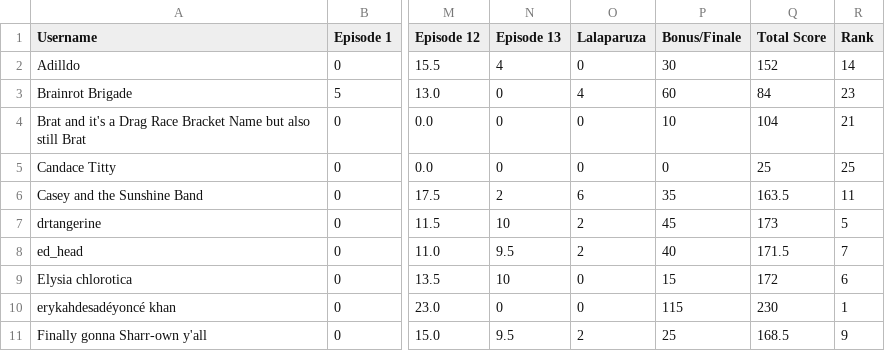
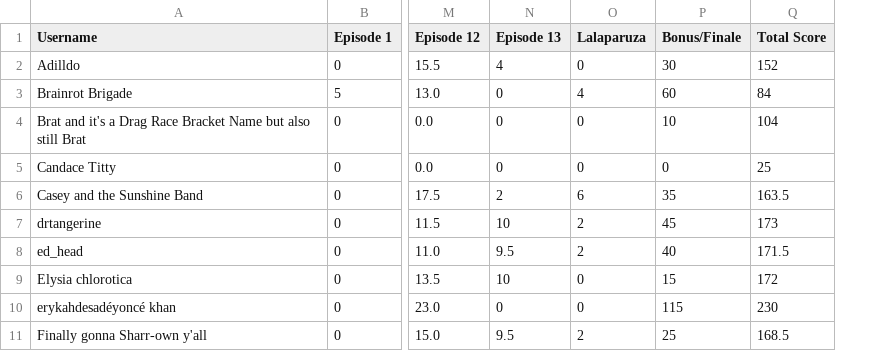
Before and after one commit to nickazcarate/nickazcarate.github.io, a CSV file: scores.csv, drawn as a sheet; only a part is shown, gaps mark what is left out; the diff names each change by its address in the sheet, - before the commit and + after, or states it on an @@ line.

Commit message:
Update scores.csv

```diff
--- a/scores.csv
+++ b/scores.csv
-column R (Rank), rows 2-11: 14 | 23 | 21 | 25 | 11 | 5 | 7 | 6 | 1 | 9
```
